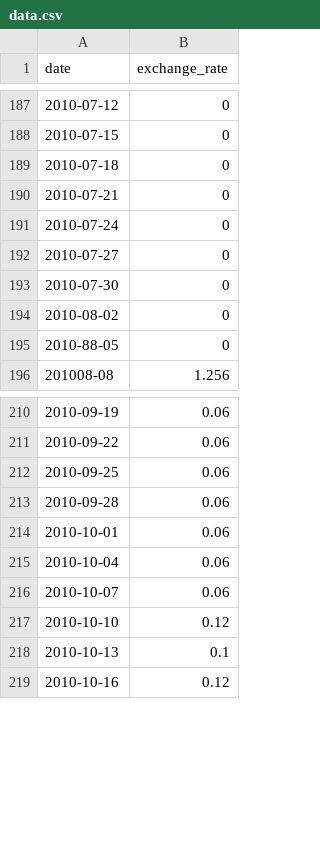
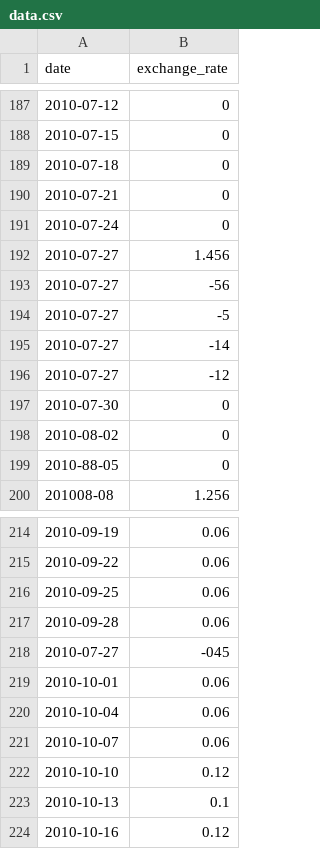
Before and after one commit to NigeParis/42-cpp-09, a CSV file: ex00/data.csv, drawn as a sheet; only a part is shown, gaps mark what is left out.

Commit message:
WIP key is now the date backwards

```diff
--- a/ex00/data.csv
+++ b/ex00/data.csv
@@ -191,3 +191,7 @@ date,exchange_rate
 2010-07-24,0
-2010-07-27,0
+2010-07-27,1.456
+2010-07-27,-56
+2010-07-27,-5
+2010-07-27,-14
+2010-07-27,-12
 2010-07-30,0
@@ -213,2 +217,3 @@ date,exchange_rate
 2010-09-28,0.06
+2010-07-27,-045
 2010-10-01,0.06
```
Also changed, not shown: 1 other file.
